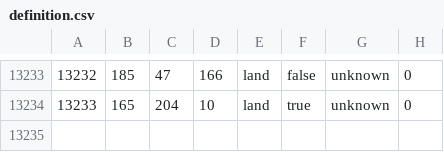
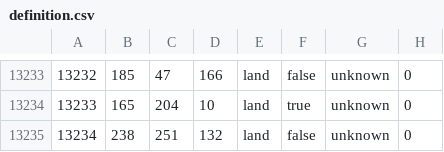
Before and after one commit to WoA-mod/WoA-original, a CSV file: map/definition.csv, drawn as a sheet; only a part is shown, gaps mark what is left out.

```diff
--- a/map/definition.csv
+++ b/map/definition.csv
@@ -13234 +13234,2 @@
 13233;165;204;10;land;true;unknown;0
+13234;238;251;132;land;false;unknown;0
```
Also changed, not shown: 18 other files.
